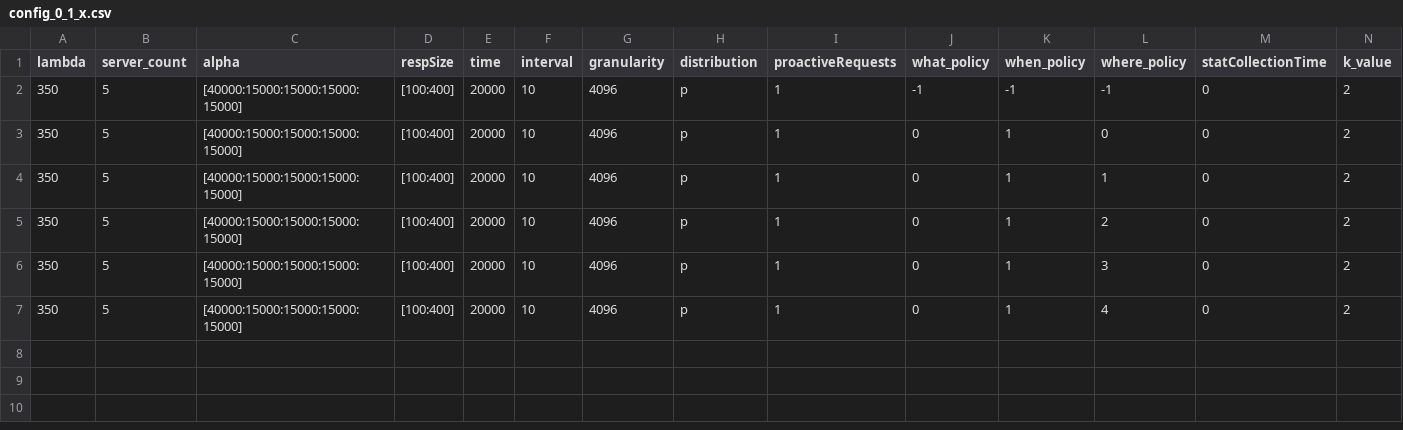
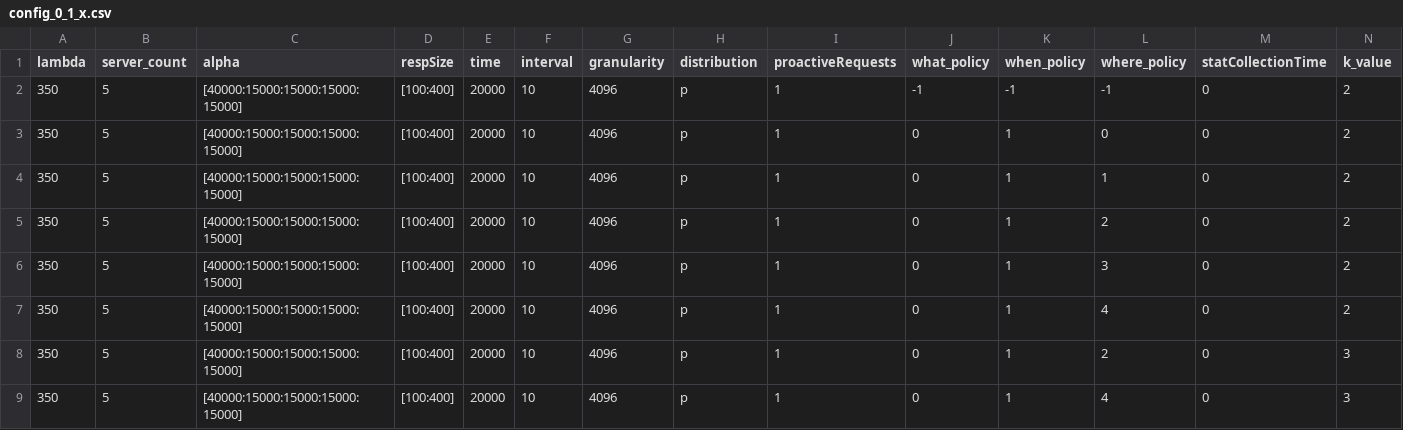
Before and after one commit to ishanpuranik14/load-balancing-simulation, a CSV file: src/config_0_1_x.csv, drawn as a sheet; the diff names each change by its address in the sheet, - before the commit and + after, or states it on an @@ line.

```diff
--- a/src/config_0_1_x.csv
+++ b/src/config_0_1_x.csv
+row 8: 350 | 5 | [40000:15000:15000:15000:15000] | [100:400] | 20000 | 10 | 4096 | p | 1 | 0 | 1 | 2 | 0 | 3
+row 9: 350 | 5 | [40000:15000:15000:15000:15000] | [100:400] | 20000 | 10 | 4096 | p | 1 | 0 | 1 | 4 | 0 | 3
```
Also changed, not shown: src/config_0_0_x.csv, src/config_0_2_x.csv, 9 other files.
